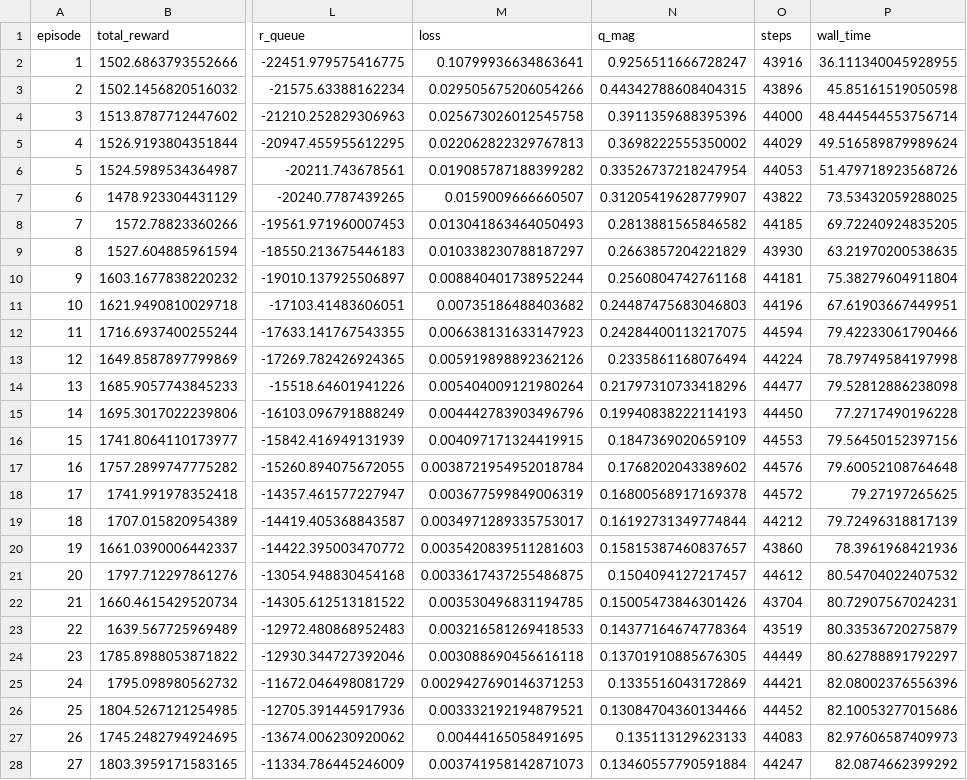
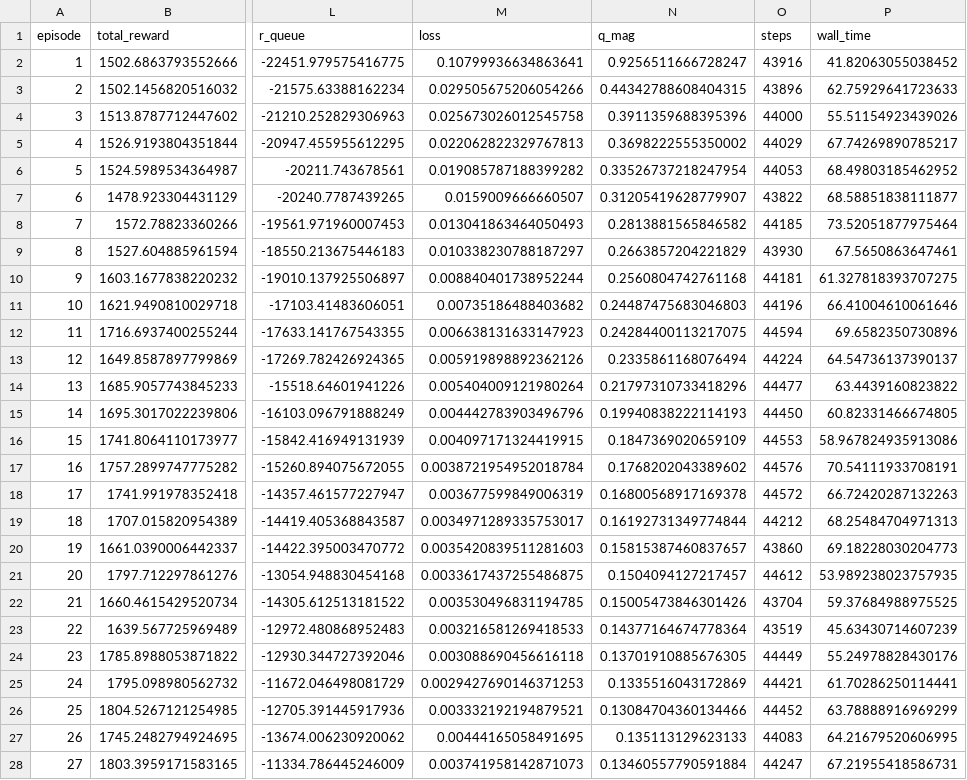
Before and after one commit to Vida181105/priority-aware-rl-cluster-scheduling, a CSV file: results/csv/multiseed/dqn_training_log_seed0.csv, drawn as a sheet; only a part is shown, gaps mark what is left out; the diff covers the shown part only; the diff names each change by its address in the sheet, - before the commit and + after, or states it on an @@ line.

```diff
--- a/results/csv/multiseed/dqn_training_log_seed0.csv
+++ b/results/csv/multiseed/dqn_training_log_seed0.csv
-P2 (wall_time): 36.111340045928955
+P2 (wall_time): 41.82063055038452
-P3 (wall_time): 45.85161519050598
+P3 (wall_time): 62.75929641723633
-P4 (wall_time): 48.444544553756714
+P4 (wall_time): 55.51154923439026
-P5 (wall_time): 49.516589879989624
+P5 (wall_time): 67.74269890785217
-P6 (wall_time): 51.479718923568726
+P6 (wall_time): 68.49803185462952
-P7 (wall_time): 73.53432059288025
+P7 (wall_time): 68.58851838111877
-P8 (wall_time): 69.72240924835205
+P8 (wall_time): 73.52051877975464
-P9 (wall_time): 63.21970200538635
+P9 (wall_time): 67.5650863647461
-P10 (wall_time): 75.38279604911804
+P10 (wall_time): 61.327818393707275
-P11 (wall_time): 67.61903667449951
+P11 (wall_time): 66.41004610061646
-P12 (wall_time): 79.42233061790466
+P12 (wall_time): 69.6582350730896
-P13 (wall_time): 78.79749584197998
+P13 (wall_time): 64.54736137390137
-P14 (wall_time): 79.52812886238098
+P14 (wall_time): 63.4439160823822
-P15 (wall_time): 77.2717490196228
+P15 (wall_time): 60.82331466674805
-P16 (wall_time): 79.56450152397156
+P16 (wall_time): 58.967824935913086
-P17 (wall_time): 79.60052108764648
+P17 (wall_time): 70.54111933708191
-P18 (wall_time): 79.27197265625
+P18 (wall_time): 66.72420287132263
-P19 (wall_time): 79.72496318817139
+P19 (wall_time): 68.25484704971313
-P20 (wall_time): 78.3961968421936
+P20 (wall_time): 69.18228030204773
-P21 (wall_time): 80.54704022407532
+P21 (wall_time): 53.989238023757935
-P22 (wall_time): 80.72907567024231
+P22 (wall_time): 59.37684988975525
-P23 (wall_time): 80.33536720275879
+P23 (wall_time): 45.63430714607239
-P24 (wall_time): 80.62788891792297
+P24 (wall_time): 55.24978828430176
-P25 (wall_time): 82.08002376556396
+P25 (wall_time): 61.70286250114441
-P26 (wall_time): 82.10053277015686
+P26 (wall_time): 63.78888916969299
-P27 (wall_time): 82.97606587409973
+P27 (wall_time): 64.21679520606995
-P28 (wall_time): 82.0874662399292
+P28 (wall_time): 67.21955418586731
```
Also changed, not shown: 23 edited cells elsewhere in this file, results/csv/multiseed/dqn_training_log_seed1.csv, results/csv/multiseed/dqn_training_log_seed2.csv, 3 other files.
